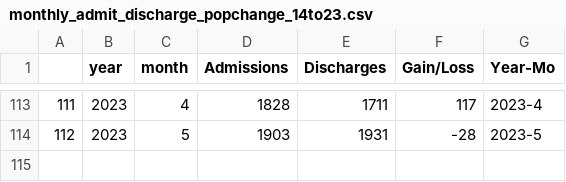
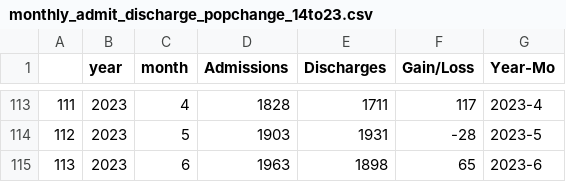
Before and after one commit to DataCollaborativeForJustice/DOC_Jail_Population_Timeseries, a CSV file: Data/monthly_admit_discharge_popchange_14to23.csv, drawn as a sheet; only a part is shown, gaps mark what is left out; the diff names each change by its address in the sheet, - before the commit and + after, or states it on an @@ line.

```diff
--- a/Data/monthly_admit_discharge_popchange_14to23.csv
+++ b/Data/monthly_admit_discharge_popchange_14to23.csv
+row 115: 113 | 2023 | 6 | 1963 | 1898 | 65 | 2023-6
```
Also changed, not shown: Data/daily_crime_count_bytype.csv, Data/monthly_arr_by_charge_level.csv, 13 other files.
